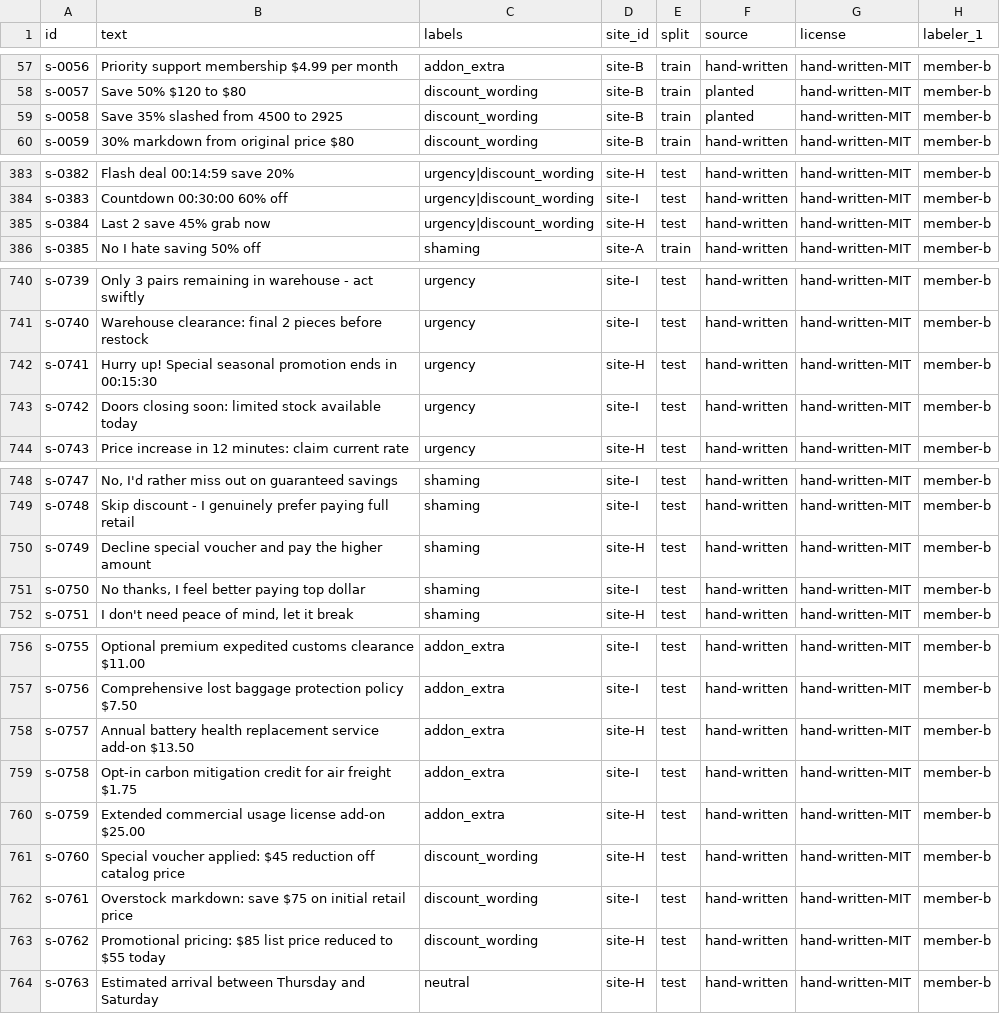
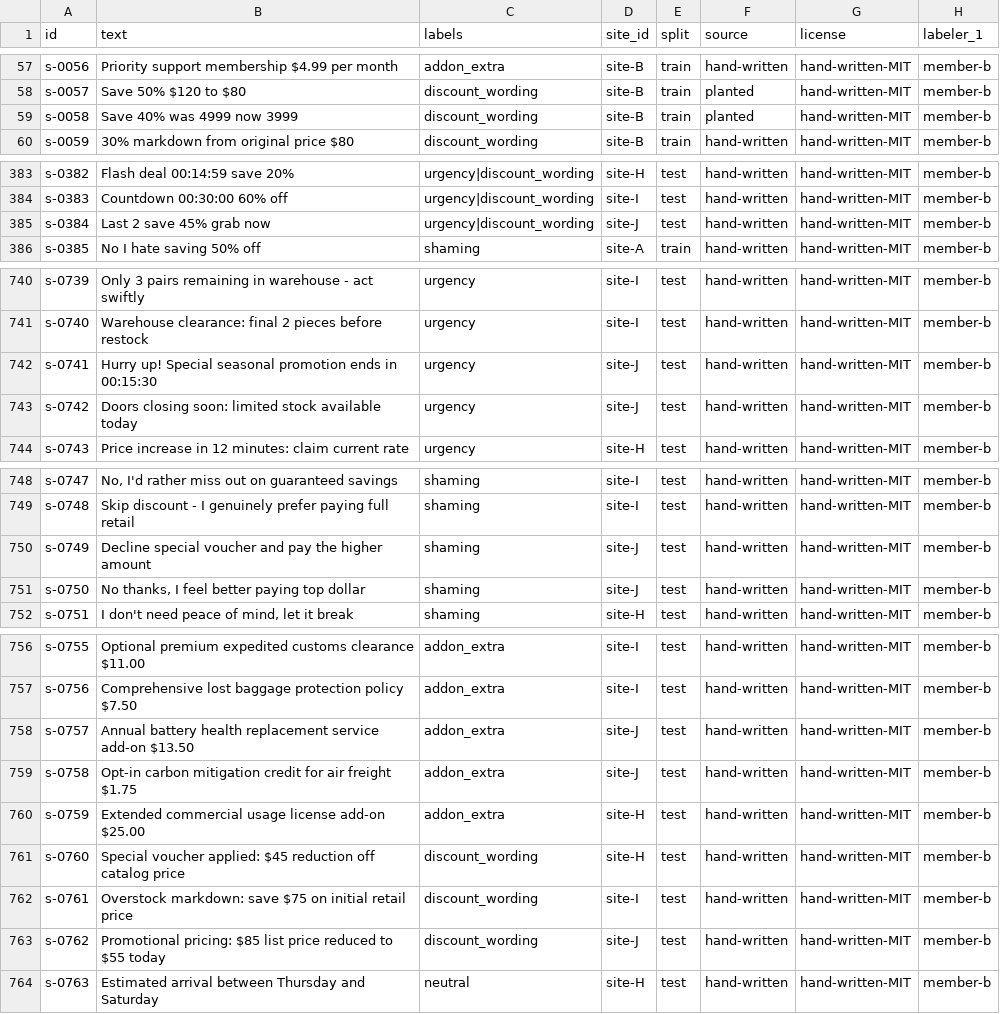
Before and after one commit to rudrakshsharma1312-gif/Dark-pattern, a CSV file: ml/data/strings.csv, drawn as a sheet; only a part is shown, gaps mark what is left out; the diff covers the shown part only.

```diff
--- a/ml/data/strings.csv
+++ b/ml/data/strings.csv
@@ -58,3 +58,3 @@ s-0056,Priority support membership $4.99 per month,addon_extra,site-B,train,hand
 s-0057,Save 50% $120 to $80,discount_wording,site-B,train,planted,hand-written-MIT,member-b
-s-0058,Save 35% slashed from 4500 to 2925,discount_wording,site-B,train,planted,hand-written-MIT,member-b
+s-0058,Save 40% was 4999 now 3999,discount_wording,site-B,train,planted,hand-written-MIT,member-b
 s-0059,30% markdown from original price $80,discount_wording,site-B,train,hand-written,hand-written-MIT,member-b
@@ -384,3 +384,3 @@ s-0382,Flash deal 00:14:59 save 20%,urgency|discount_wording,site-H,test,hand-wr
 s-0383,Countdown 00:30:00 60% off,urgency|discount_wording,site-I,test,hand-written,hand-written-MIT,member-b
-s-0384,Last 2 save 45% grab now,urgency|discount_wording,site-H,test,hand-written,hand-written-MIT,member-b
+s-0384,Last 2 save 45% grab now,urgency|discount_wording,site-J,test,hand-written,hand-written-MIT,member-b
 s-0385,No I hate saving 50% off,shaming,site-A,train,hand-written,hand-written-MIT,member-b
@@ -741,4 +741,4 @@ s-0739,Only 3 pairs remaining in warehouse - act swiftly,urgency,site-I,test,han
 s-0740,Warehouse clearance: final 2 pieces before restock,urgency,site-I,test,hand-written,hand-written-MIT,member-b
-s-0741,Hurry up! Special seasonal promotion ends in 00:15:30,urgency,site-H,test,hand-written,hand-written-MIT,member-b
-s-0742,Doors closing soon: limited stock available today,urgency,site-I,test,hand-written,hand-written-MIT,member-b
+s-0741,Hurry up! Special seasonal promotion ends in 00:15:30,urgency,site-J,test,hand-written,hand-written-MIT,member-b
+s-0742,Doors closing soon: limited stock available today,urgency,site-J,test,hand-written,hand-written-MIT,member-b
 s-0743,Price increase in 12 minutes: claim current rate,urgency,site-H,test,hand-written,hand-written-MIT,member-b
@@ -749,4 +749,4 @@ s-0747,"No, I'd rather miss out on guaranteed savings",shaming,site-I,test,hand-
 s-0748,Skip discount - I genuinely prefer paying full retail,shaming,site-I,test,hand-written,hand-written-MIT,member-b
-s-0749,Decline special voucher and pay the higher amount,shaming,site-H,test,hand-written,hand-written-MIT,member-b
-s-0750,"No thanks, I feel better paying top dollar",shaming,site-I,test,hand-written,hand-written-MIT,member-b
+s-0749,Decline special voucher and pay the higher amount,shaming,site-J,test,hand-written,hand-written-MIT,member-b
+s-0750,"No thanks, I feel better paying top dollar",shaming,site-J,test,hand-written,hand-written-MIT,member-b
 s-0751,"I don't need peace of mind, let it break",shaming,site-H,test,hand-written,hand-written-MIT,member-b
@@ -757,4 +757,4 @@ s-0755,Optional premium expedited customs clearance $11.00,addon_extra,site-I,te
 s-0756,Comprehensive lost baggage protection policy $7.50,addon_extra,site-I,test,hand-written,hand-written-MIT,member-b
-s-0757,Annual battery health replacement service add-on $13.50,addon_extra,site-H,test,hand-written,hand-written-MIT,member-b
-s-0758,Opt-in carbon mitigation credit for air freight $1.75,addon_extra,site-I,test,hand-written,hand-written-MIT,member-b
+s-0757,Annual battery health replacement service add-on $13.50,addon_extra,site-J,test,hand-written,hand-written-MIT,member-b
+s-0758,Opt-in carbon mitigation credit for air freight $1.75,addon_extra,site-J,test,hand-written,hand-written-MIT,member-b
 s-0759,Extended commercial usage license add-on $25.00,addon_extra,site-H,test,hand-written,hand-written-MIT,member-b
@@ -762,3 +762,3 @@ s-0760,Special voucher applied: $45 reduction off catalog price,discount_wording
 s-0761,Overstock markdown: save $75 on initial retail price,discount_wording,site-I,test,hand-written,hand-written-MIT,member-b
-s-0762,Promotional pricing: $85 list price reduced to $55 today,discount_wording,site-H,test,hand-written,hand-written-MIT,member-b
+s-0762,Promotional pricing: $85 list price reduced to $55 today,discount_wording,site-J,test,hand-written,hand-written-MIT,member-b
 s-0763,Estimated arrival between Thursday and Saturday,neutral,site-H,test,hand-written,hand-written-MIT,member-b
```
Also changed, not shown: 19 removed rows and 19 edited cells elsewhere in this file, 50 other files.
